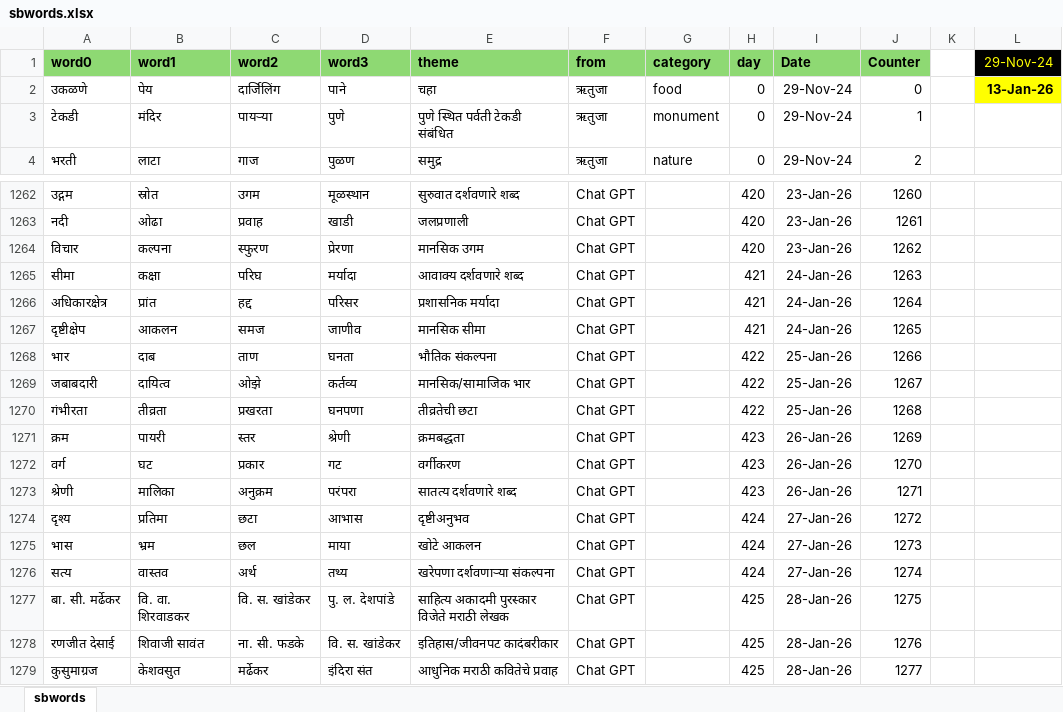
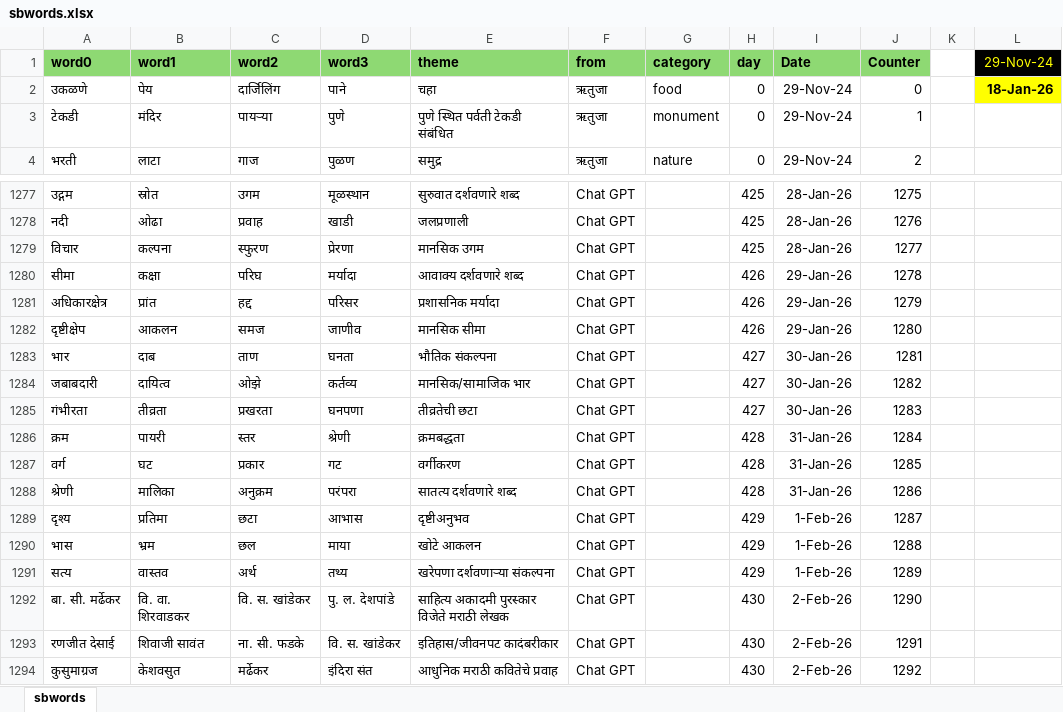
Before and after one commit to hrishinene/shabdakala, an Excel workbook: code/shabdakala/resource/sbwords.xlsx, sheet sbwords, drawn as a sheet; only a part is shown, gaps mark what is left out; values as stored, in another font and other column widths than the file's, no borders; conditional formats not drawn; addresses are those after the commit; the diff covers the shown part only; the diff names each change by its address in the sheet, - before the commit and + after, or states it on an @@ line.

```diff
--- a/code/shabdakala/resource/sbwords.xlsx (sheet sbwords)
+++ b/code/shabdakala/resource/sbwords.xlsx (sheet sbwords)
-L2 (29-Nov-24): 13-Jan-26
+L2 (29-Nov-24): 18-Jan-26
-H1277:H1279 (day): 420
+H1277:H1279 (day): 425
-I1277:I1279 (Date): 23-Jan-26
+I1277:I1279 (Date): 28-Jan-26
-J1277 (Counter): 1260
+J1277 (Counter): 1275
-J1278 (Counter): 1261
+J1278 (Counter): 1276
-J1279 (Counter): 1262
+J1279 (Counter): 1277
-H1280:H1282 (day): 421
+H1280:H1282 (day): 426
-I1280:I1282 (Date): 24-Jan-26
+I1280:I1282 (Date): 29-Jan-26
-J1280 (Counter): 1263
+J1280 (Counter): 1278
-J1281 (Counter): 1264
+J1281 (Counter): 1279
-J1282 (Counter): 1265
+J1282 (Counter): 1280
-H1283:H1285 (day): 422
+H1283:H1285 (day): 427
-I1283:I1285 (Date): 25-Jan-26
+I1283:I1285 (Date): 30-Jan-26
-J1283 (Counter): 1266
+J1283 (Counter): 1281
-J1284 (Counter): 1267
+J1284 (Counter): 1282
-J1285 (Counter): 1268
+J1285 (Counter): 1283
-H1286:H1288 (day): 423
+H1286:H1288 (day): 428
-I1286:I1288 (Date): 26-Jan-26
+I1286:I1288 (Date): 31-Jan-26
-J1286 (Counter): 1269
+J1286 (Counter): 1284
-J1287 (Counter): 1270
+J1287 (Counter): 1285
-J1288 (Counter): 1271
+J1288 (Counter): 1286
-H1289:H1291 (day): 424
+H1289:H1291 (day): 429
-I1289:I1291 (Date): 27-Jan-26
+I1289:I1291 (Date): 1-Feb-26
-J1289 (Counter): 1272
+J1289 (Counter): 1287
-J1290 (Counter): 1273
+J1290 (Counter): 1288
-J1291 (Counter): 1274
+J1291 (Counter): 1289
-H1292:H1294 (day): 425
+H1292:H1294 (day): 430
-I1292:I1294 (Date): 28-Jan-26
+I1292:I1294 (Date): 2-Feb-26
-J1292 (Counter): 1275
+J1292 (Counter): 1290
-J1293 (Counter): 1276
+J1293 (Counter): 1291
-J1294 (Counter): 1277
+J1294 (Counter): 1292
```
Also changed, not shown: 15 added rows and 114 edited cells elsewhere in this sheet, 1 other file.
